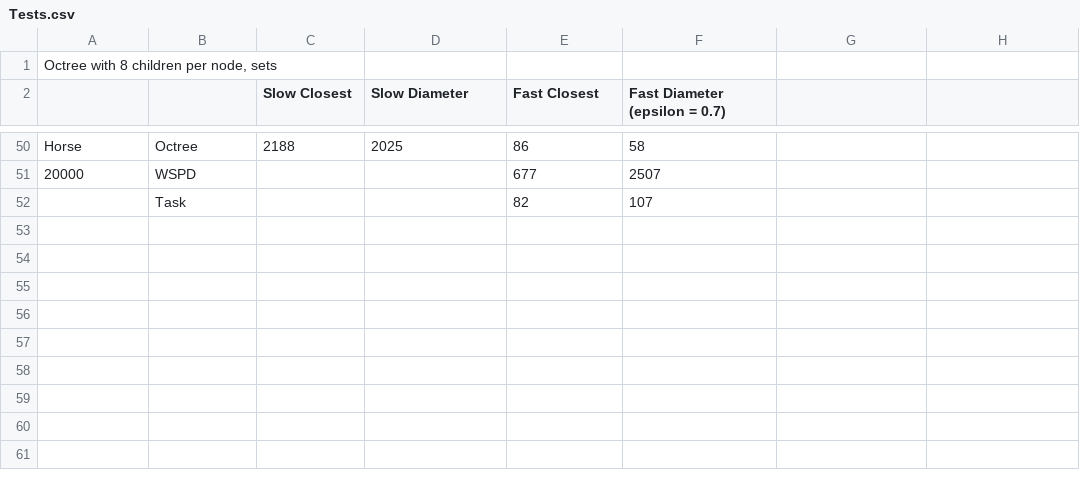
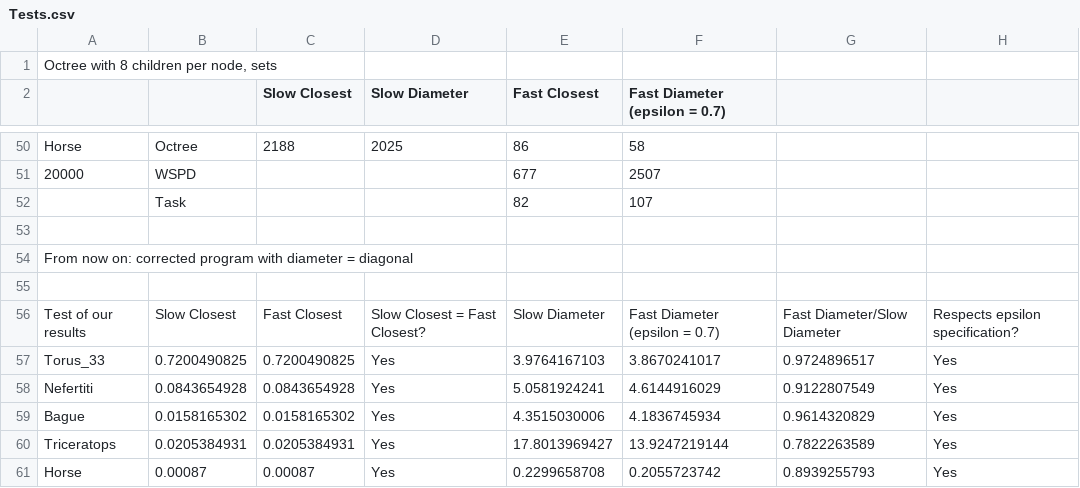
Before and after one commit to TimotheeChauvin/WSPD-fast-geometric-algorithms, a CSV file: Tests.csv, drawn as a sheet; only a part is shown, gaps mark what is left out; the diff names each change by its address in the sheet, - before the commit and + after, or states it on an @@ line.

Commit message:
update tests, with correctness of our results (closest pair distance exactly found, farthest pair distance approximately found)

```diff
--- a/Tests.csv
+++ b/Tests.csv
+row 53: (empty)
+row 54: From now on: corrected program with diameter = diagonal
+row 55: (empty)
+row 56: Test of our results | Slow Closest | Fast Closest | Slow Closest = Fast Closest? | Slow Diameter | Fast Diameter (epsilon = 0.7) | Fast Diameter/Slow Diameter | Respects epsilon specification?
+row 57: Torus_33 | 0.7200490825 | 0.7200490825 | Yes | 3.9764167103 | 3.8670241017 | 0.9724896517 | Yes
+row 58: Nefertiti | 0.0843654928 | 0.0843654928 | Yes | 5.0581924241 | 4.6144916029 | 0.9122807549 | Yes
+row 59: Bague | 0.0158165302 | 0.0158165302 | Yes | 4.3515030006 | 4.1836745934 | 0.9614320829 | Yes
+row 60: Triceratops | 0.0205384931 | 0.0205384931 | Yes | 17.8013969427 | 13.9247219144 | 0.7822263589 | Yes
+row 61: Horse | 0.00087 | 0.00087 | Yes | 0.2299658708 | 0.2055723742 | 0.8939255793 | Yes
```
